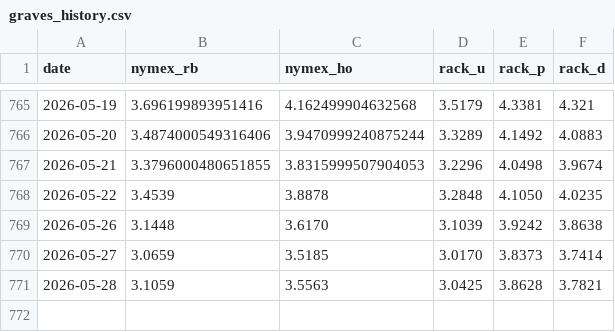
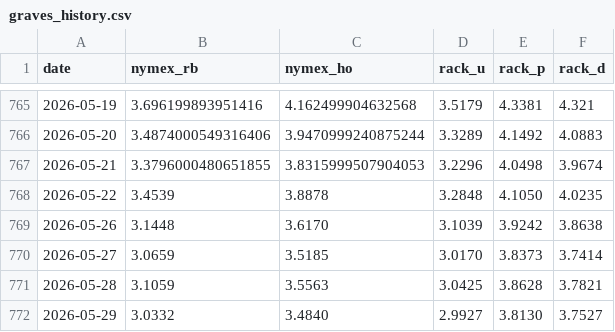
Before and after one commit to armaanmoosani/rbob-fuel-tracker, a CSV file: data/graves_history.csv, drawn as a sheet; only a part is shown, gaps mark what is left out.

```diff
--- a/data/graves_history.csv
+++ b/data/graves_history.csv
@@ -771 +771,2 @@ date,nymex_rb,nymex_ho,rack_u,rack_p,rack_d
 2026-05-28,3.1059,3.5563,3.0425,3.8628,3.7821
+2026-05-29,3.0332,3.4840,2.9927,3.8130,3.7527
```
Also changed, not shown: data/integrity_hashes.csv.
